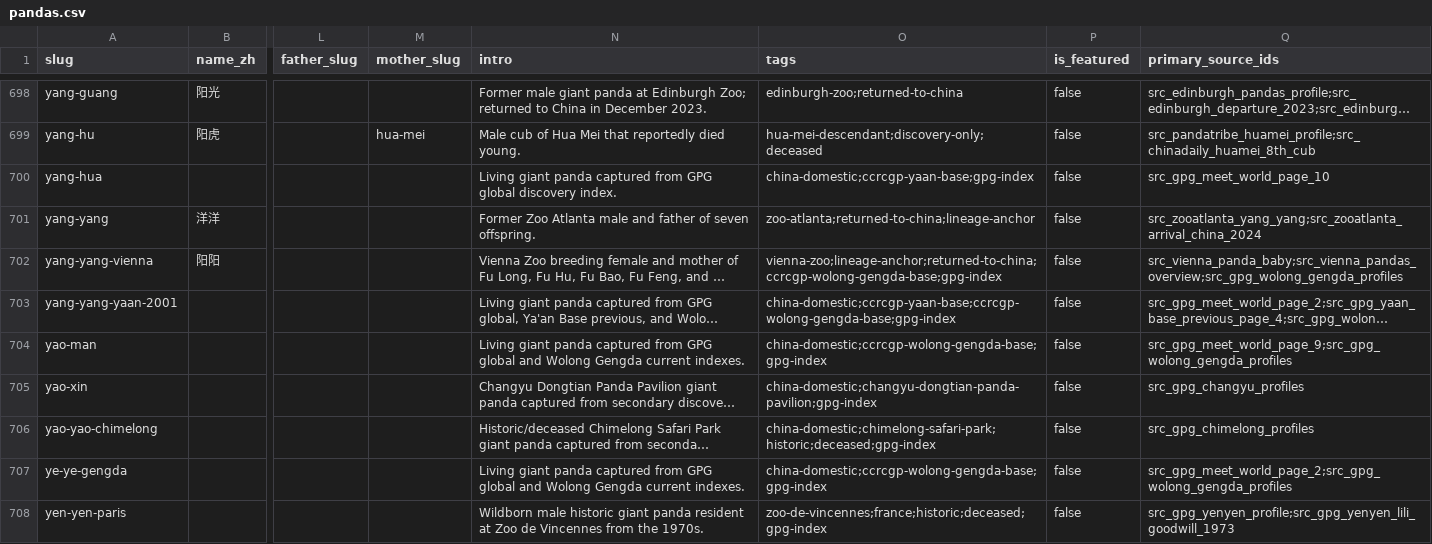
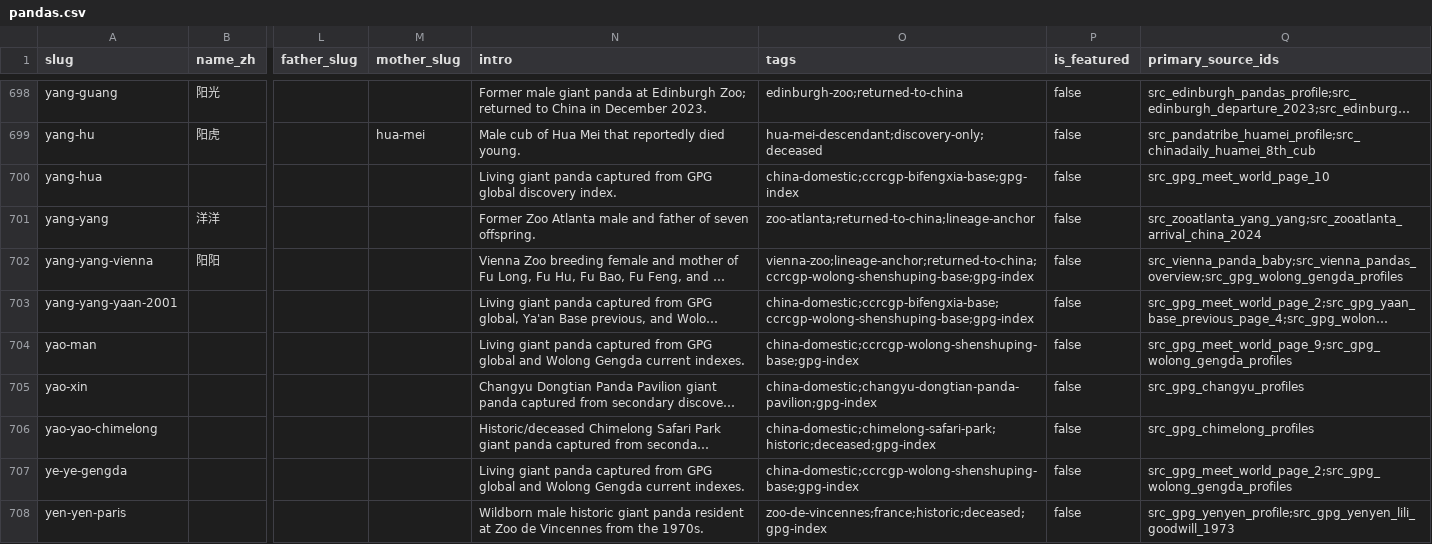
Before and after one commit to SwayingWindmill/PandaAtlas, a CSV file: data/curation/pandas/pandas.csv, drawn as a sheet; only a part is shown, gaps mark what is left out; long unchanged cells end in …; the diff covers the shown part only; the diff names each change by its address in the sheet, - before the commit and + after, or states it on an @@ line.

```diff
--- a/data/curation/pandas/pandas.csv
+++ b/data/curation/pandas/pandas.csv
-O700 (tags): china-domestic;ccrcgp-yaan-base;gpg-index
+O700 (tags): china-domestic;ccrcgp-bifengxia-base;gpg-index
-O702 (tags): vienna-zoo;lineage-anchor;returned-to-china;ccrcgp-wolong-gengda-base;gpg-index
+O702 (tags): vienna-zoo;lineage-anchor;returned-to-china;ccrcgp-wolong-shenshuping-base;gpg-index
-O703 (tags): china-domestic;ccrcgp-yaan-base;ccrcgp-wolong-gengda-base;gpg-index
+O703 (tags): china-domestic;ccrcgp-bifengxia-base;ccrcgp-wolong-shenshuping-base;gpg-index
-O704 (tags): china-domestic;ccrcgp-wolong-gengda-base;gpg-index
+O704 (tags): china-domestic;ccrcgp-wolong-shenshuping-base;gpg-index
-O707 (tags): china-domestic;ccrcgp-wolong-gengda-base;gpg-index
+O707 (tags): china-domestic;ccrcgp-wolong-shenshuping-base;gpg-index
```
Also changed, not shown: 103 edited cells elsewhere in this file, 24 other files.
